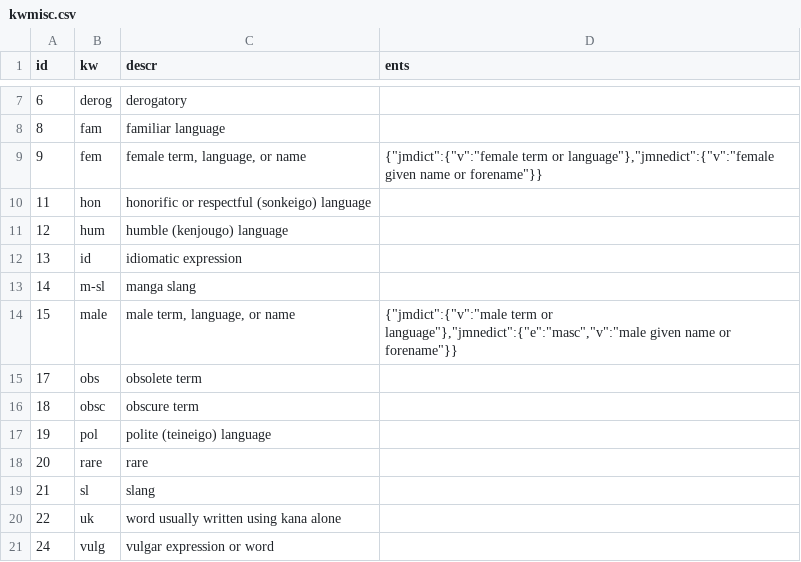
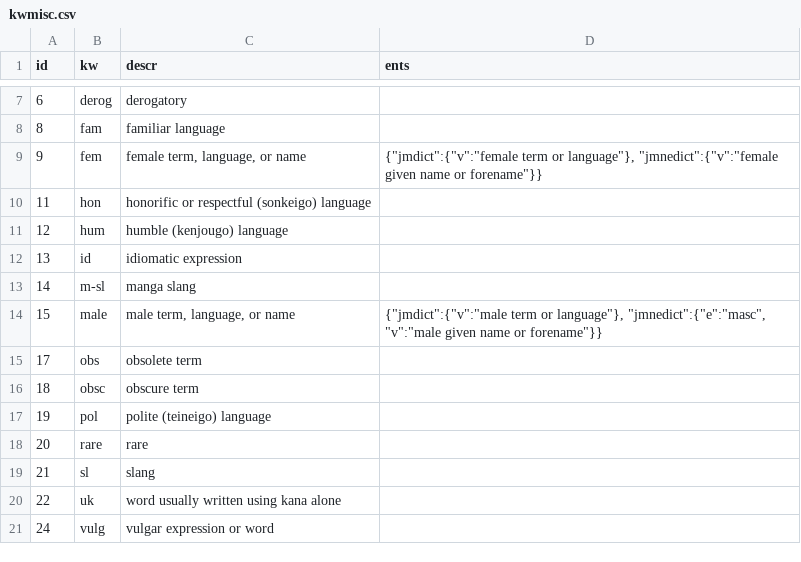
Before and after one commit to briankrznarich/jmdictdb, a CSV file: jmdictdb/data/kwmisc.csv, drawn as a sheet; only a part is shown, gaps mark what is left out.

Commit message:
tools/kwcmp.py: new outputs: cvs diff, cvs files, sql update
kwcmp.py (formerly kwcheck.py) now has abilty to produce
additional output formats:
- Unix diff that will update csv file to match database tables
- Create new set of csv files from scratch from database tables.
- SQL script to update tables loaded from current csv files to
  tables in reference database.
in addition to original ability:
- SQL script to update database tables to match current csv files.

tags.asc (and tags.html) updated to include use of kwcmp.py
when making tag changes.  Also added more specific info of tags
to avoid changing.

```diff
--- a/jmdictdb/data/kwmisc.csv
+++ b/jmdictdb/data/kwmisc.csv
@@ -8,3 +8,3 @@ id	kw	descr	ents
 8	fam	familiar language	
-9	fem	female term, language, or name	{"jmdict":{"v":"female term or language"},"jmnedict":{"v":"female given name or forename"}}
+9	fem	female term, language, or name	{"jmdict":{"v":"female term or language"}, "jmnedict":{"v":"female given name or forename"}}
 11	hon	honorific or respectful (sonkeigo) language	
@@ -13,3 +13,3 @@ id	kw	descr	ents
 14	m-sl	manga slang	
-15	male	male term, language, or name	{"jmdict":{"v":"male term or language"},"jmnedict":{"e":"masc","v":"male given name or forename"}}
+15	male	male term, language, or name	{"jmdict":{"v":"male term or language"}, "jmnedict":{"e":"masc", "v":"male given name or forename"}}
 17	obs	obsolete term	
```
Also changed, not shown: 3 other files.
